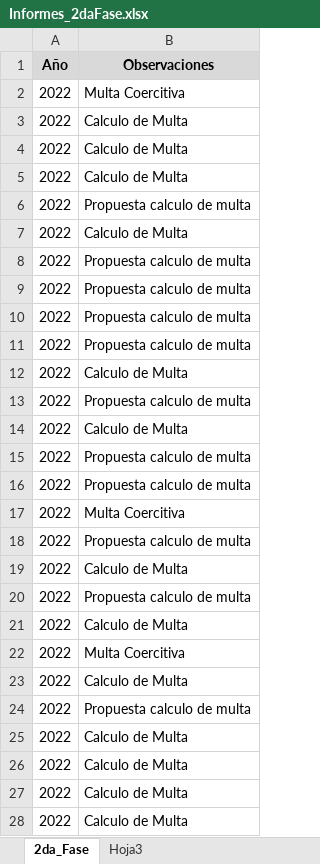
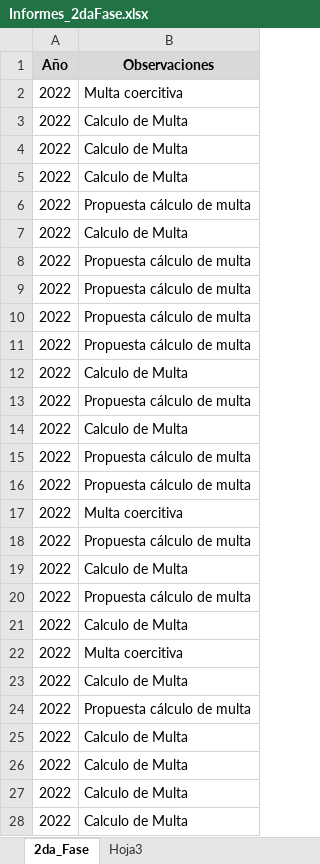
Before and after one commit to PaoloValcarcel/OEFA_SMER, an Excel workbook: Paolo/Scripts/Bases/Informes_2daFase.xlsx, sheet 2da_Fase, drawn as a sheet; only a part is shown; values as stored, in another font and other column widths than the file's, no borders; the diff covers the shown part only; the diff names each change by its address in the sheet, - before the commit and + after, or states it on an @@ line.

Commit message:
va

```diff
--- a/Paolo/Scripts/Bases/Informes_2daFase.xlsx (sheet 2da_Fase)
+++ b/Paolo/Scripts/Bases/Informes_2daFase.xlsx (sheet 2da_Fase)
-B2 (Observaciones): Multa Coercitiva
+B2 (Observaciones): Multa coercitiva
-B6 (Observaciones): Propuesta calculo de multa
+B6 (Observaciones): Propuesta cálculo de multa
-B8:B11 (Observaciones): Propuesta calculo de multa
+B8:B11 (Observaciones): Propuesta cálculo de multa
-B13 (Observaciones): Propuesta calculo de multa
+B13 (Observaciones): Propuesta cálculo de multa
-B15:B16 (Observaciones): Propuesta calculo de multa
+B15:B16 (Observaciones): Propuesta cálculo de multa
-B17 (Observaciones): Multa Coercitiva
+B17 (Observaciones): Multa coercitiva
-B18 (Observaciones): Propuesta calculo de multa
+B18 (Observaciones): Propuesta cálculo de multa
-B20 (Observaciones): Propuesta calculo de multa
+B20 (Observaciones): Propuesta cálculo de multa
-B22 (Observaciones): Multa Coercitiva
+B22 (Observaciones): Multa coercitiva
-B24 (Observaciones): Propuesta calculo de multa
+B24 (Observaciones): Propuesta cálculo de multa
```
Also changed, not shown: 44 edited cells and cell formats elsewhere in this sheet.
